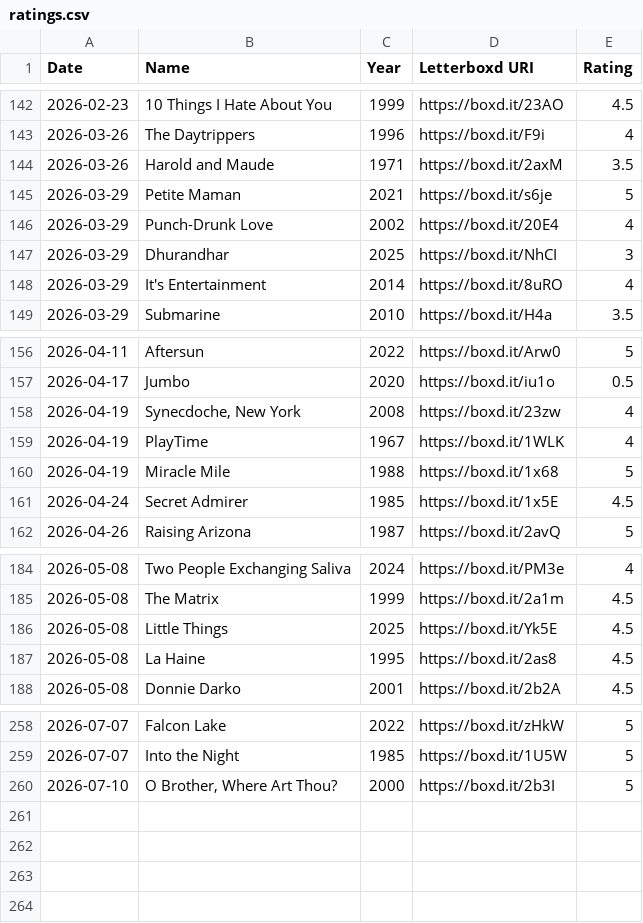
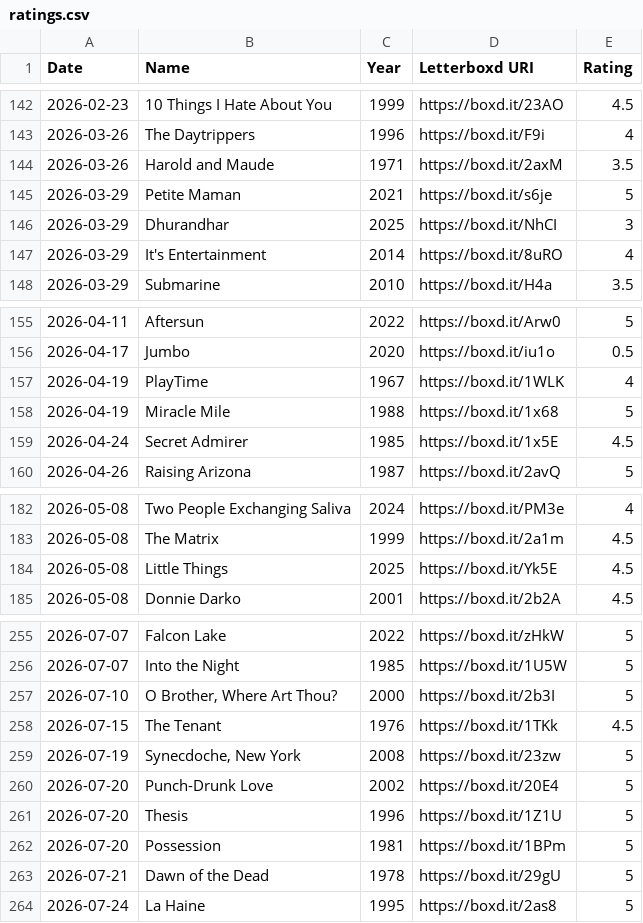
Before and after one commit to ShiiiivanshSingh/Ask-My-Watchlist-, a CSV file: data/ratings.csv, drawn as a sheet; only a part is shown, gaps mark what is left out.

```diff
--- a/data/ratings.csv
+++ b/data/ratings.csv
@@ -145,3 +145,2 @@ Date,Name,Year,Letterboxd URI,Rating
 2026-03-29,Petite Maman,2021,https://boxd.it/s6je,5
-2026-03-29,Punch-Drunk Love,2002,https://boxd.it/20E4,4
 2026-03-29,Dhurandhar,2025,https://boxd.it/NhCI,3
@@ -157,3 +156,2 @@ Date,Name,Year,Letterboxd URI,Rating
 2026-04-17,Jumbo,2020,https://boxd.it/iu1o,0.5
-2026-04-19,"Synecdoche, New York",2008,https://boxd.it/23zw,4
 2026-04-19,PlayTime,1967,https://boxd.it/1WLK,4
@@ -186,3 +184,2 @@ Date,Name,Year,Letterboxd URI,Rating
 2026-05-08,Little Things,2025,https://boxd.it/Yk5E,4.5
-2026-05-08,La Haine,1995,https://boxd.it/2as8,4.5
 2026-05-08,Donnie Darko,2001,https://boxd.it/2b2A,4.5
@@ -260 +257,8 @@ Date,Name,Year,Letterboxd URI,Rating
 2026-07-10,"O Brother, Where Art Thou?",2000,https://boxd.it/2b3I,5
+2026-07-15,The Tenant,1976,https://boxd.it/1TKk,4.5
+2026-07-19,"Synecdoche, New York",2008,https://boxd.it/23zw,5
+2026-07-20,Punch-Drunk Love,2002,https://boxd.it/20E4,5
+2026-07-20,Thesis,1996,https://boxd.it/1Z1U,5
+2026-07-20,Possession,1981,https://boxd.it/1BPm,5
+2026-07-21,Dawn of the Dead,1978,https://boxd.it/29gU,5
+2026-07-24,La Haine,1995,https://boxd.it/2as8,5
```
Also changed, not shown: data/diary.csv, data/likes/films.csv, 5 other files.
